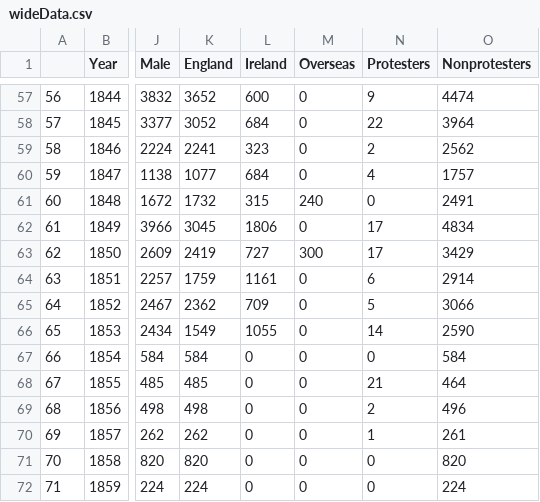
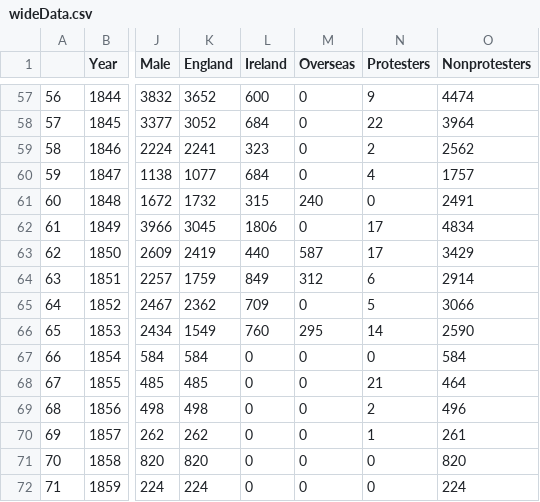
Before and after one commit to monalena/vue-colonialbackdrop, a CSV file: data/wideData.csv (was public/data/wideData.csv), drawn as a sheet; only a part is shown, gaps mark what is left out; the diff names each change by its address in the sheet, - before the commit and + after, or states it on an @@ line.

```diff
--- a/public/data/wideData.csv
+++ b/data/wideData.csv
-L63 (Ireland): 727
+L63 (Ireland): 440
-M63 (Overseas): 300
+M63 (Overseas): 587
-L64 (Ireland): 1161
+L64 (Ireland): 849
-M64 (Overseas): 0
+M64 (Overseas): 312
-L66 (Ireland): 1055
+L66 (Ireland): 760
-M66 (Overseas): 0
+M66 (Overseas): 295
```
Also changed, not shown: 23 other files.
